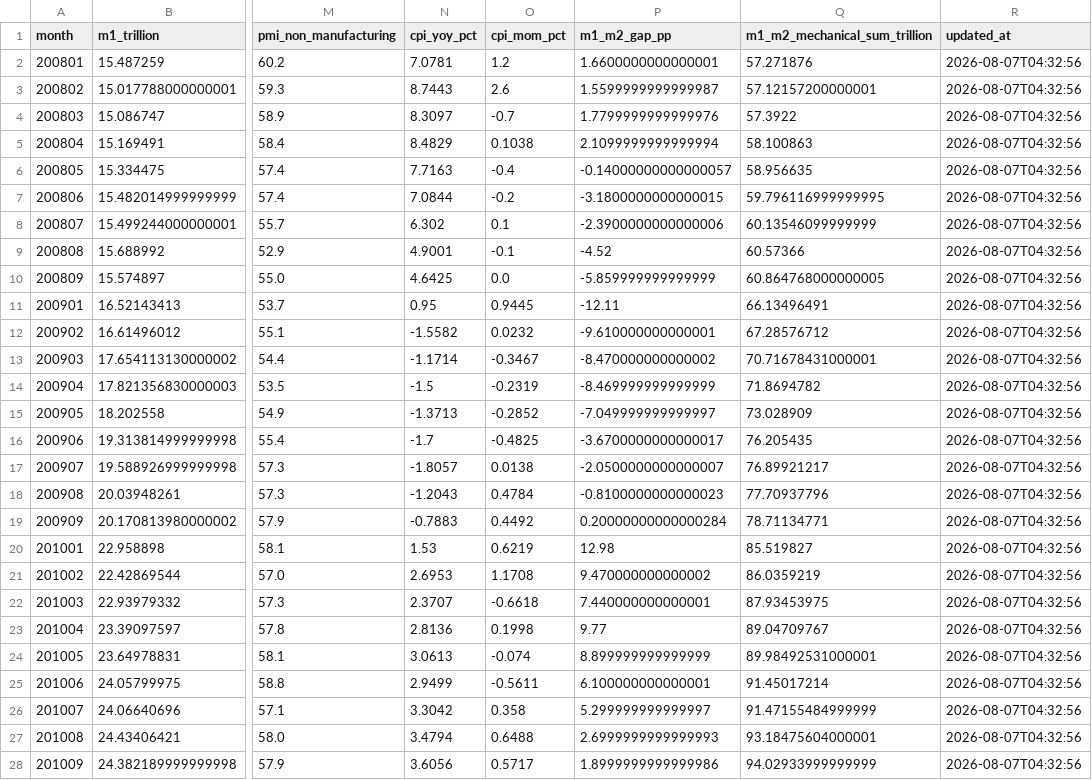
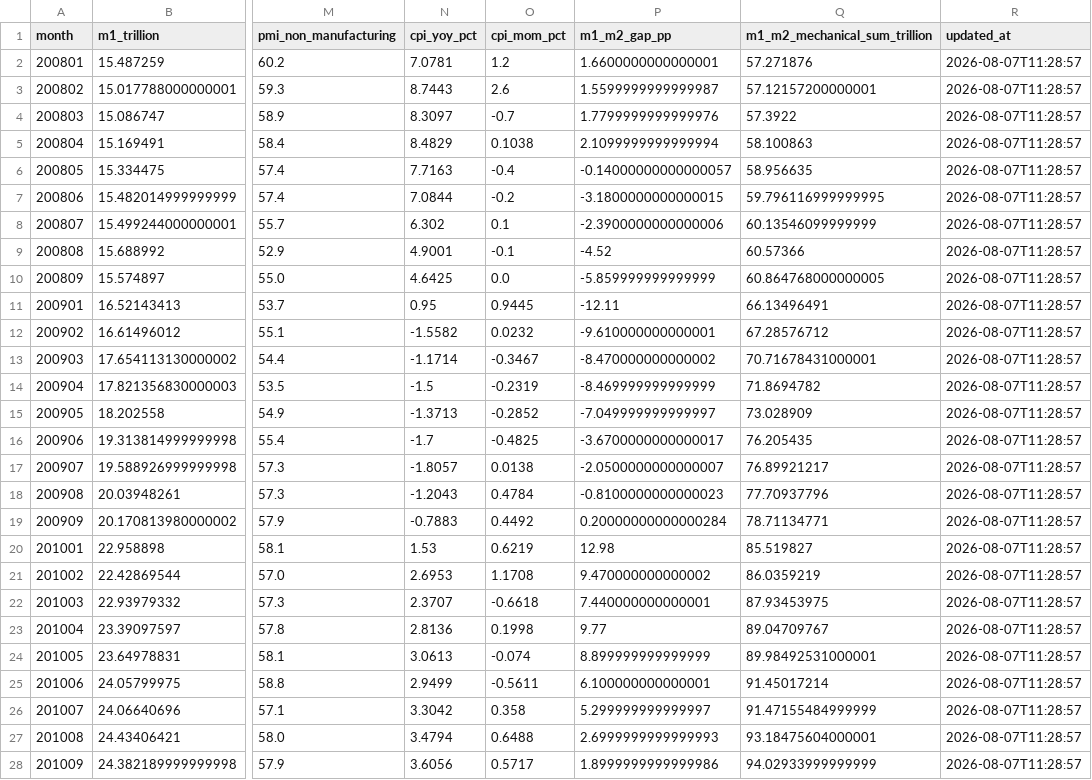
Before and after one commit to vanswei45678-droid/vanswei45678-droid.github.io, a CSV file: data/macro.csv, drawn as a sheet; only a part is shown, gaps mark what is left out; the diff covers the shown part only; the diff names each change by its address in the sheet, - before the commit and + after, or states it on an @@ line.

```diff
--- a/data/macro.csv
+++ b/data/macro.csv
-R2:R28 (updated_at): 2026-08-07T04:32:56
+R2:R28 (updated_at): 2026-08-07T11:28:57
```
Also changed, not shown: 142 edited cells elsewhere in this file, data/fund_subscription.csv, 6 other files.
